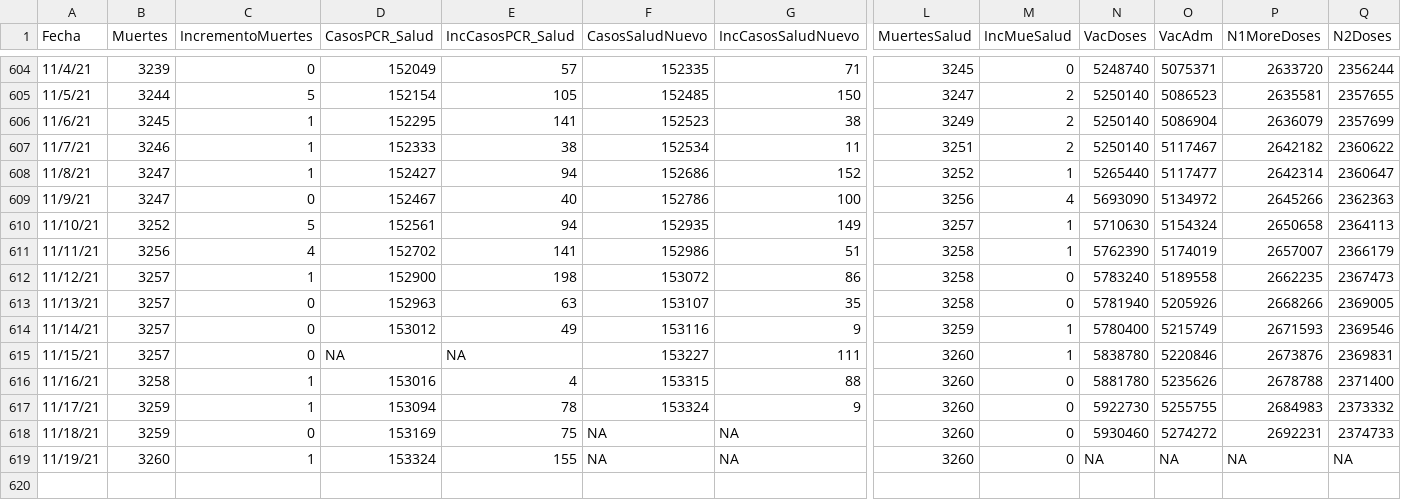
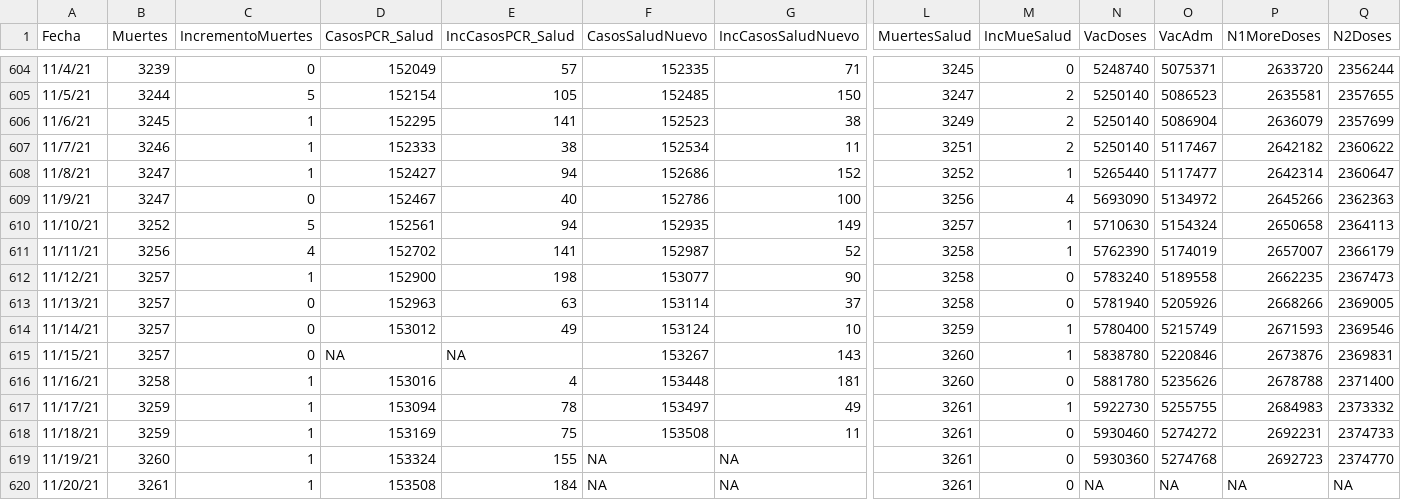
Before and after one commit to rafalab/covidpr, a CSV file: data/DatosMortalidad.csv, drawn as a sheet; only a part is shown, gaps mark what is left out; rows hold the shown columns only; the diff names each change by its address in the sheet, - before the commit and + after, or states it on an @@ line.

Commit message:
Actualizando datos de hospitalizaciones

```diff
--- a/data/DatosMortalidad.csv
+++ b/data/DatosMortalidad.csv
-F611 (CasosSaludNuevo): 152986
+F611 (CasosSaludNuevo): 152987
-G611 (IncCasosSaludNuevo): 51
+G611 (IncCasosSaludNuevo): 52
-F612 (CasosSaludNuevo): 153072
+F612 (CasosSaludNuevo): 153077
-G612 (IncCasosSaludNuevo): 86
+G612 (IncCasosSaludNuevo): 90
-F613 (CasosSaludNuevo): 153107
+F613 (CasosSaludNuevo): 153114
-G613 (IncCasosSaludNuevo): 35
+G613 (IncCasosSaludNuevo): 37
-F614 (CasosSaludNuevo): 153116
+F614 (CasosSaludNuevo): 153124
-G614 (IncCasosSaludNuevo): 9
+G614 (IncCasosSaludNuevo): 10
-F615 (CasosSaludNuevo): 153227
+F615 (CasosSaludNuevo): 153267
-G615 (IncCasosSaludNuevo): 111
+G615 (IncCasosSaludNuevo): 143
-F616 (CasosSaludNuevo): 153315
+F616 (CasosSaludNuevo): 153448
-G616 (IncCasosSaludNuevo): 88
+G616 (IncCasosSaludNuevo): 181
-F617 (CasosSaludNuevo): 153324
+F617 (CasosSaludNuevo): 153497
-G617 (IncCasosSaludNuevo): 9
+G617 (IncCasosSaludNuevo): 49
-L617:L619 (MuertesSalud): 3260
+L617:L619 (MuertesSalud): 3261
-M617 (IncMueSalud): 0
+M617 (IncMueSalud): 1
-C618 (IncrementoMuertes): 0
+C618 (IncrementoMuertes): 1
-F618 (CasosSaludNuevo): NA
+F618 (CasosSaludNuevo): 153508
-G618 (IncCasosSaludNuevo): NA
+G618 (IncCasosSaludNuevo): 11
-N619 (VacDoses): NA
+N619 (VacDoses): 5930360
-O619 (VacAdm): NA
+O619 (VacAdm): 5274768
-P619 (N1MoreDoses): NA
+P619 (N1MoreDoses): 2692723
-Q619 (N2Doses): NA
+Q619 (N2Doses): 2374770
+row 620: 11/20/21 | 3261 | 1 | 153508 | 184 | NA | NA | 3261 | 0 | NA | NA | NA | NA
```
